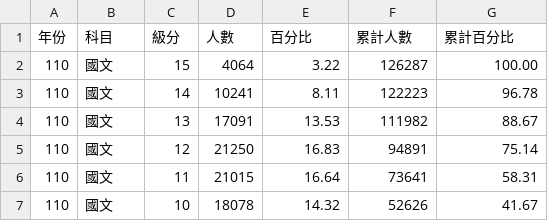
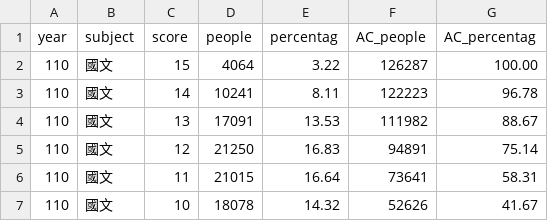
Before and after one commit to acchu0331/LAMath, a CSV file: xuece91-110-score.csv, drawn as a sheet; only a part is shown.

Commit message:
Update xuece91-110-score.csv

```diff
--- a/xuece91-110-score.csv
+++ b/xuece91-110-score.csv
@@ -1,2 +1,2 @@
-年份,科目,級分,人數,百分比,"累計人數","累計百分比"
+year,subject,score,people,percentag, AC_people, AC_percentag
 110,國文,15,4064,3.22,126287,100.00
```
